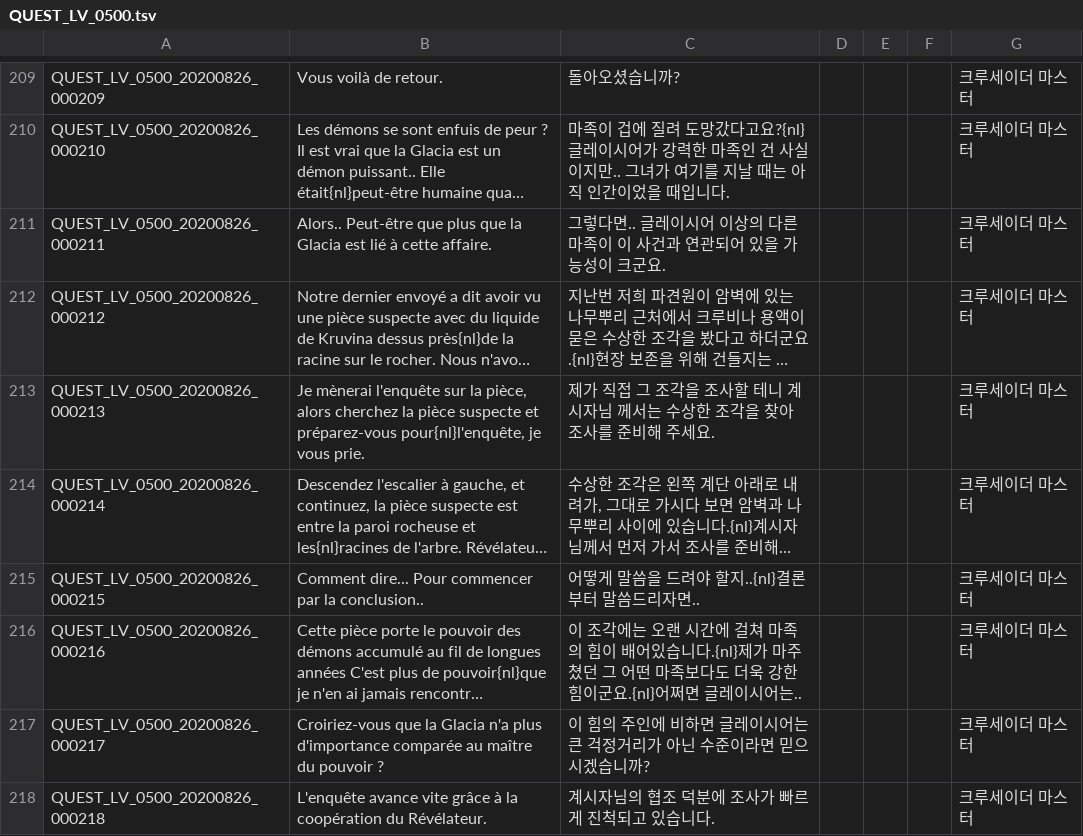
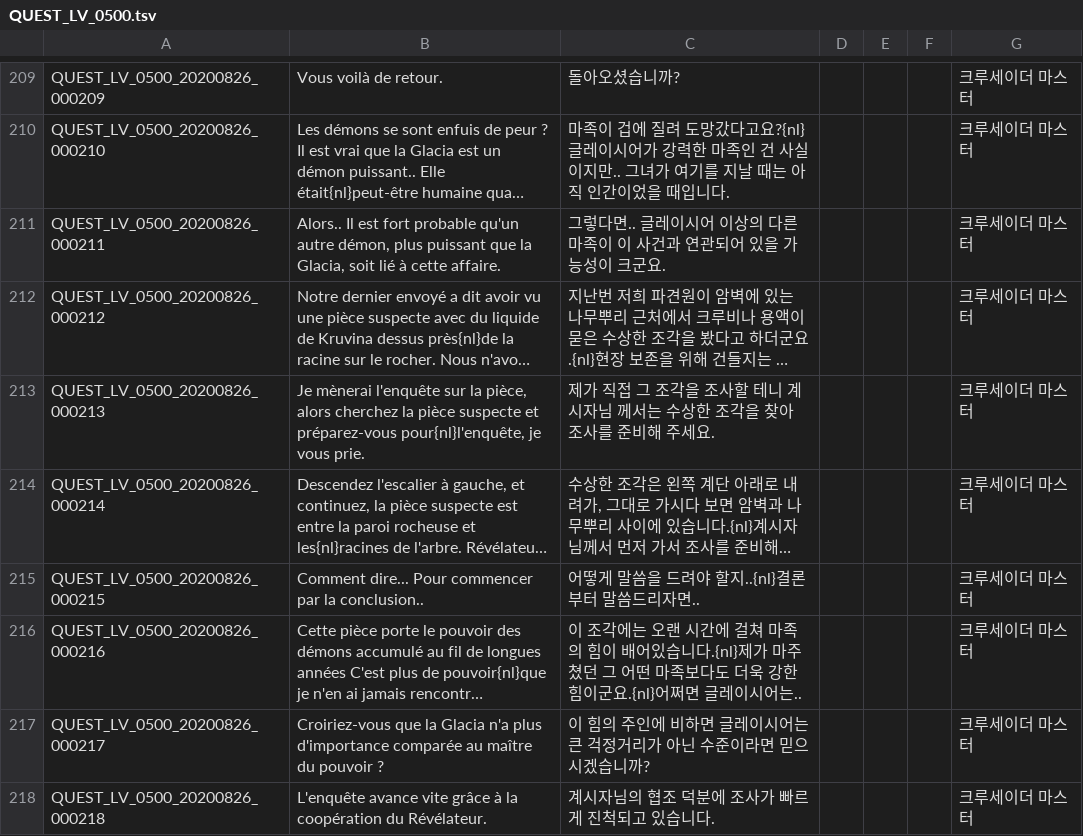
Before and after one commit to Michieru/FrenchTranslationToS, a TSV file: French/QUEST_LV_0500.tsv, drawn as a sheet; only a part is shown, gaps mark what is left out; long unchanged cells end in …; the diff covers the shown part only; the diff names each change by its address in the sheet, - before the commit and + after, or states it on an @@ line.

```diff
--- a/French/QUEST_LV_0500.tsv
+++ b/French/QUEST_LV_0500.tsv
-B211: Alors.. Peut-être que plus que la Glacia est lié à…
+B211: Alors.. Il est fort probable qu'un autre démon, plus puissant que la Glacia, soit lié à…
```
Also changed, not shown: 13 edited cells elsewhere in this file, French/QUEST_JOBSTEP.tsv, 5 other files.
